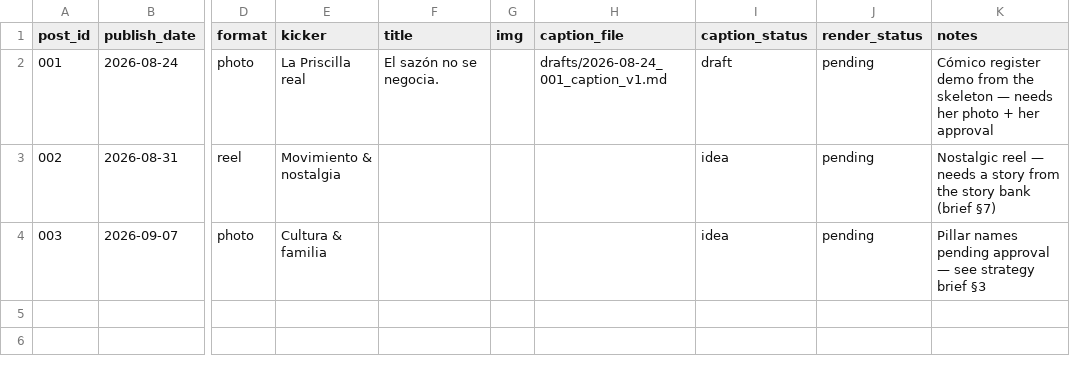
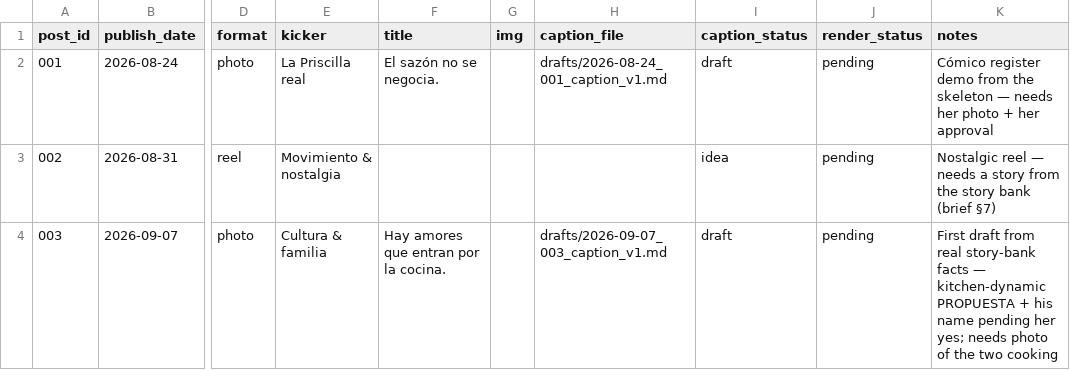
Before and after one commit to phidalgosol-oss/Ai-prompts, a CSV file: instagram/2026-08-15_instagram_posts_v1.csv, drawn as a sheet; only a part is shown, gaps mark what is left out; the diff names each change by its address in the sheet, - before the commit and + after, or states it on an @@ line.

```diff
--- a/instagram/2026-08-15_instagram_posts_v1.csv
+++ b/instagram/2026-08-15_instagram_posts_v1.csv
-F4 (title): (empty)
+F4 (title): Hay amores que entran por la cocina.
-H4 (caption_file): (empty)
+H4 (caption_file): drafts/2026-09-07_003_caption_v1.md
-I4 (caption_status): idea
+I4 (caption_status): draft
-K4 (notes): Pillar names pending approval — see strategy brief §3
+K4 (notes): First draft from real story-bank facts — kitchen-dynamic PROPUESTA + his name pending her yes; needs photo of the two cooking
```
Also changed, not shown: 1 other file.
